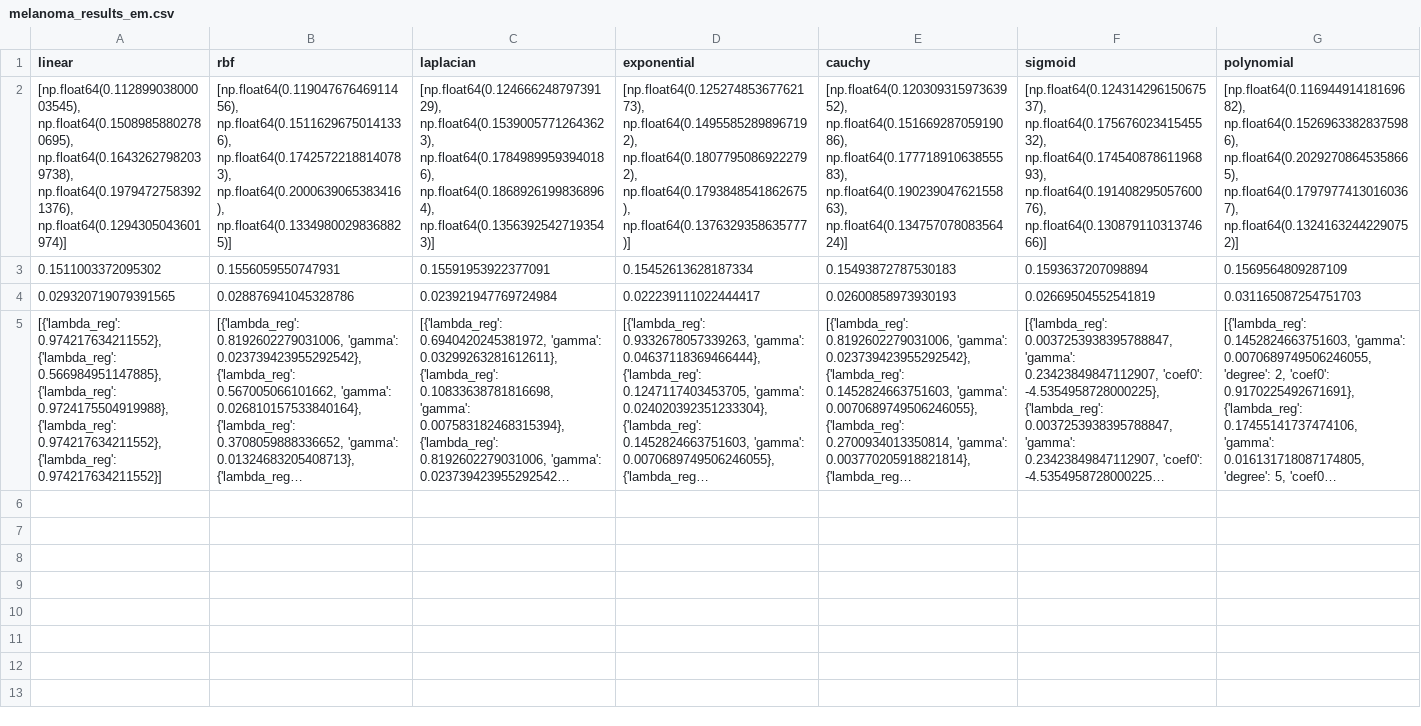
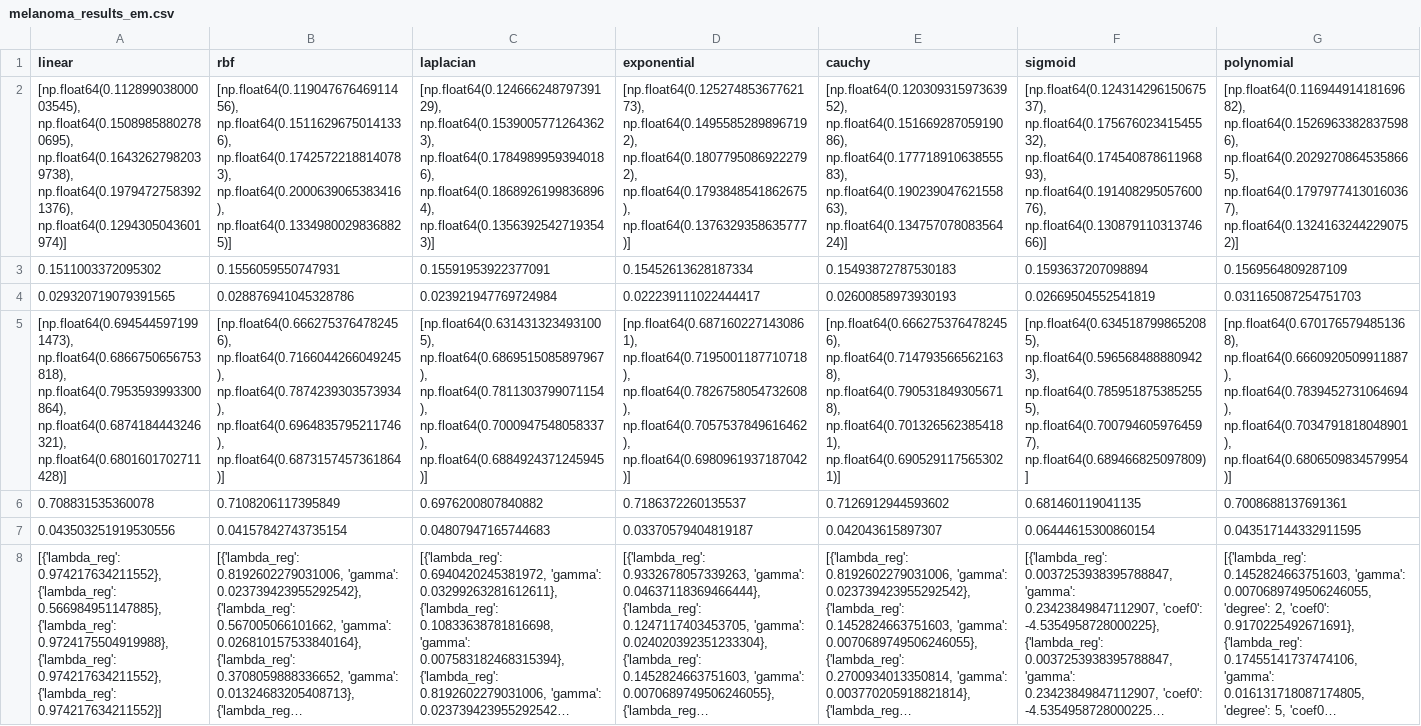
Before and after one commit to cowvin0/master_thesis, a CSV file: ggkm/data/melanoma_results_em.csv, drawn as a sheet; long unchanged cells end in …; the diff names each change by its address in the sheet, - before the commit and + after, or states it on an @@ line.

Commit message:
results of all distribution as latent risks (melanoma data)

```diff
--- a/ggkm/data/melanoma_results_em.csv
+++ b/ggkm/data/melanoma_results_em.csv
+row 5: [np.float64(0.6945445971991473), np.float64(0.6866750656753818), np.float64(0.7953593993300864), np.float64(0.6874184443246321), np.float64(0.6801601702711428)] | [np.float64(0.6662753764782456), np.float64(0.7166044266049245), np.float64(0.7874239303573934), np.float64(0.6964835795211746), np.float64(0.6873157457361864)] | [np.float64(0.6314313234931005), np.float64(0.6869515085897967), np.float64(0.7811303799071154), np.float64(0.7000947548058337), np.float64(0.6884924371245945)] | [np.float64(0.6871602271430861), np.float64(0.7195001187710718), np.float64(0.7826758054732608), np.float64(0.7057537849616462), np.float64(0.6980961937187042)] | [np.float64(0.6662753764782456), np.float64(0.7147935665621638), np.float64(0.7905318493056718), np.float64(0.7013265623854181), np.float64(0.6905291175653021)] | [np.float64(0.6345187998652085), np.float64(0.5965684888809423), np.float64(0.7859518753852555), np.float64(0.7007946059764597), np.float64(0.689466825097809)] | [np.float64(0.6701765794851368), np.float64(0.6660920509911887), np.float64(0.7839452731064694), np.float64(0.7034791818048901), np.float64(0.6806509834579954)]
+row 6: 0.708831535360078 | 0.7108206117395849 | 0.6976200807840882 | 0.7186372260135537 | 0.7126912944593602 | 0.681460119041135 | 0.7008688137691361
+row 7: 0.043503251919530556 | 0.04157842743735154 | 0.04807947165744683 | 0.03370579404819187 | 0.042043615897307 | 0.06444615300860154 | 0.043517144332911595
```
Also changed, not shown: ggkm/data/melanoma_results_em_bn.csv, 5 other files.
